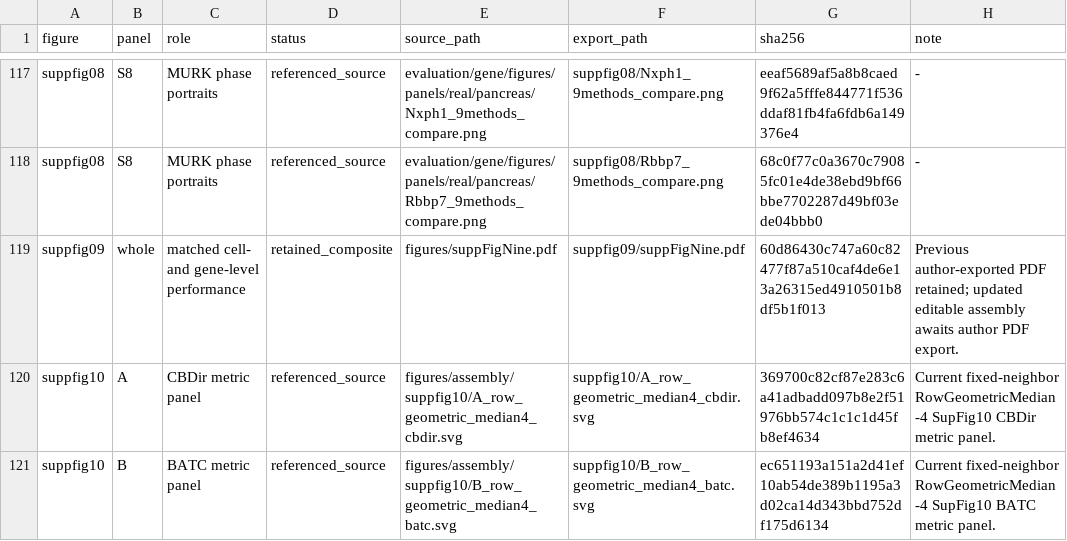
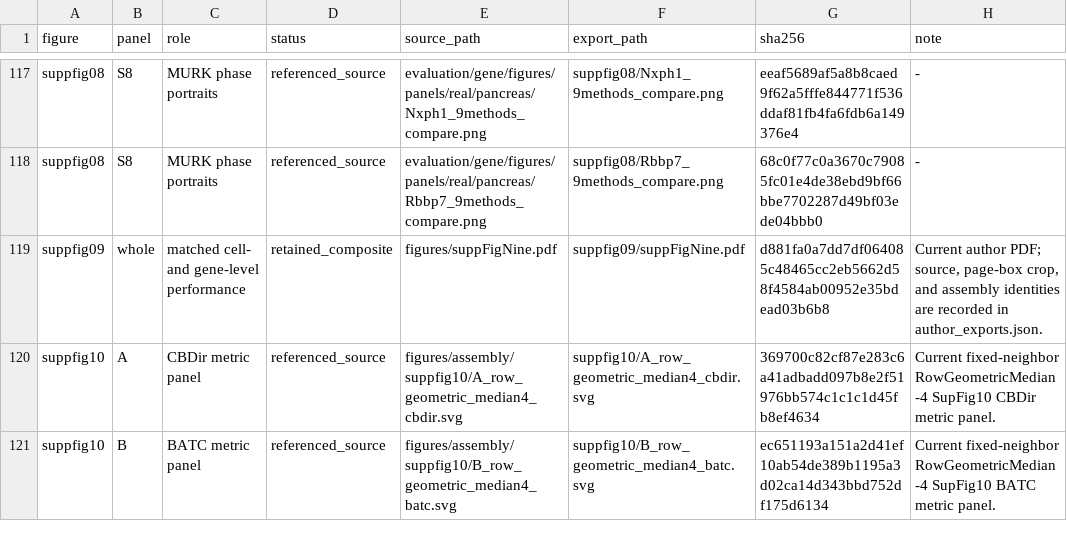
Before and after one commit to Tomorin259/benchmark_repository, a TSV file: figures/assembly/assembly_manifest.tsv, drawn as a sheet; only a part is shown, gaps mark what is left out; the diff covers the shown part only.

Commit message:
Synchronize paper figures and source data

```diff
--- a/figures/assembly/assembly_manifest.tsv
+++ b/figures/assembly/assembly_manifest.tsv
@@ -118,3 +118,3 @@ suppfig08	S8	MURK phase portraits	referenced_source	evaluation/gene/figures/pane
 suppfig08	S8	MURK phase portraits	referenced_source	evaluation/gene/figures/panels/real/pancreas/Rbbp7_9methods_compare.png	suppfig08/Rbbp7_9methods_compare.png	68c0f77c0a3670c79085fc01e4de38ebd9bf66bbe7702287d49bf03ede04bbb0	-
-suppfig09	whole	matched cell- and gene-level performance	retained_composite	figures/suppFigNine.pdf	suppfig09/suppFigNine.pdf	60d86430c747a60c82477f87a510caf4de6e13a26315ed4910501b8df5b1f013	Previous author-exported PDF retained; updated editable assembly awaits author PDF export.
+suppfig09	whole	matched cell- and gene-level performance	retained_composite	figures/suppFigNine.pdf	suppfig09/suppFigNine.pdf	d881fa0a7dd7df064085c48465cc2eb5662d58f4584ab00952e35bdead03b6b8	Current author PDF; source, page-box crop, and assembly identities are recorded in author_exports.json.
 suppfig10	A	CBDir metric panel	referenced_source	figures/assembly/suppfig10/A_row_geometric_median4_cbdir.svg	suppfig10/A_row_geometric_median4_cbdir.svg	369700c82cf87e283c6a41adbadd097b8e2f51976bb574c1c1c1d45fb8ef4634	Current fixed-neighbor RowGeometricMedian-4 SupFig10 CBDir metric panel.
```
Also changed, not shown: 1 added row and 10 edited cells elsewhere in this file, artifacts.tsv, data/source_data_manifest.tsv, 20 other files.
